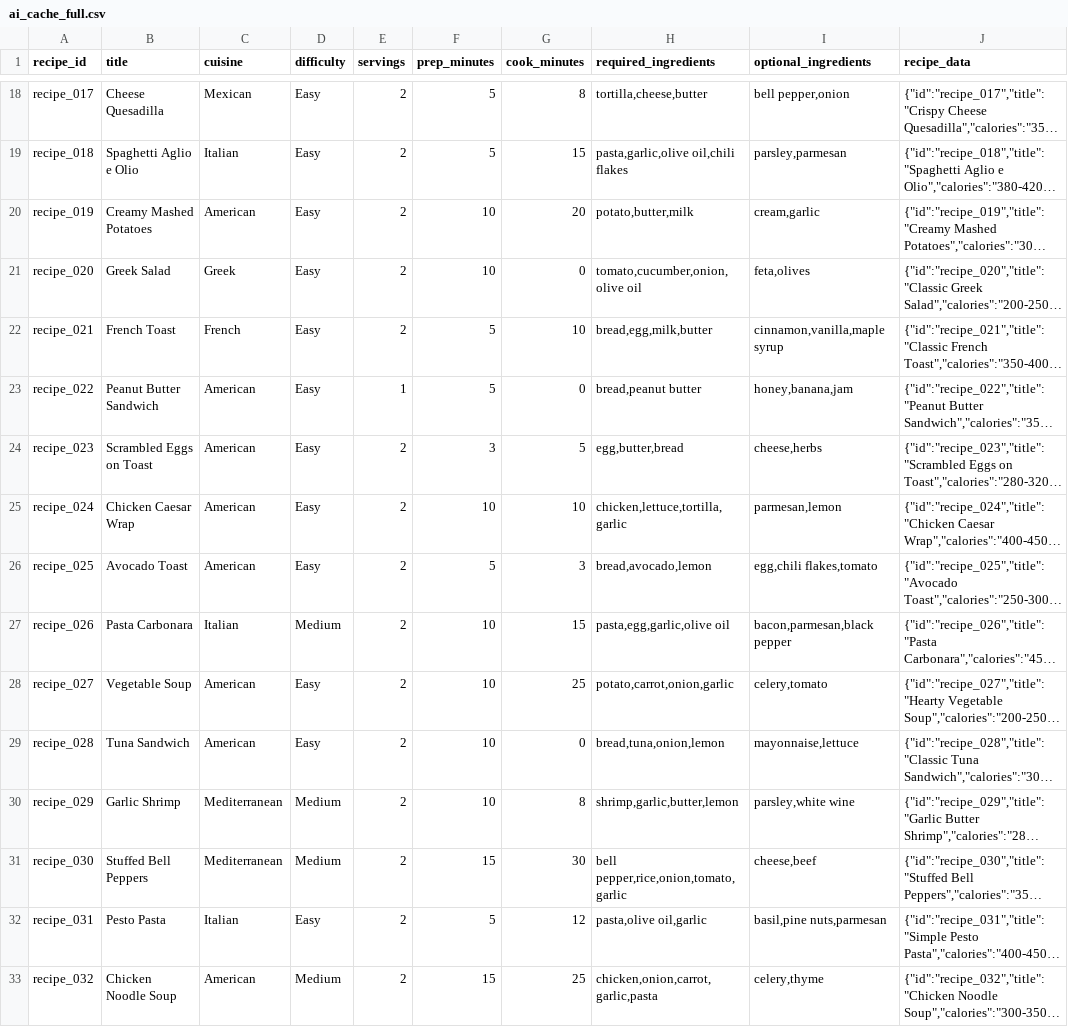
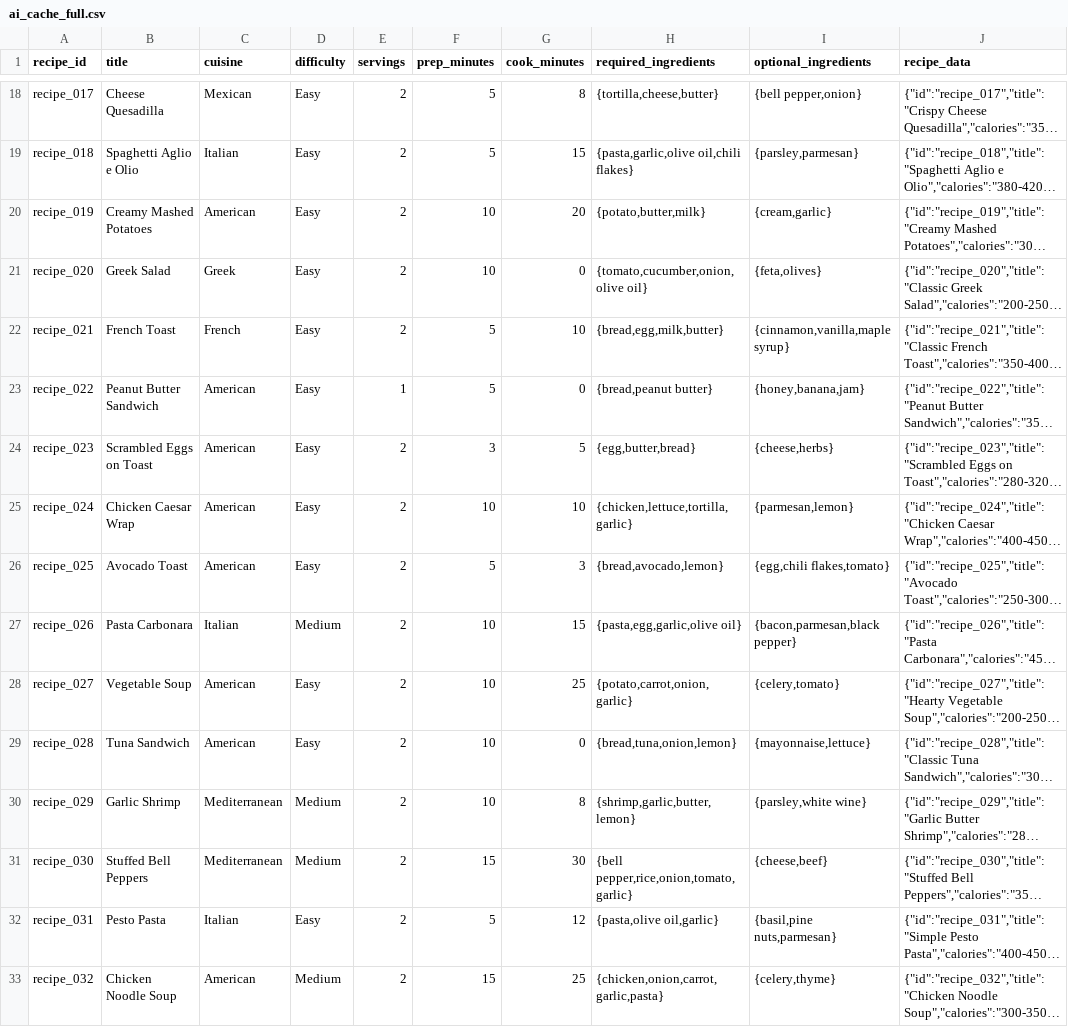
Before and after one commit to Brcmkrk/rork-yeschef-recipe-generator, a CSV file: backend/data/ai_cache_full.csv, drawn as a sheet; only a part is shown, gaps mark what is left out; long unchanged cells end in …; the diff covers the shown part only; the diff names each change by its address in the sheet, - before the commit and + after, or states it on an @@ line.

```diff
--- a/backend/data/ai_cache_full.csv
+++ b/backend/data/ai_cache_full.csv
-H18 (required_ingredients): tortilla,cheese,butter
+H18 (required_ingredients): {tortilla,cheese,butter}
-I18 (optional_ingredients): bell pepper,onion
+I18 (optional_ingredients): {bell pepper,onion}
-H19 (required_ingredients): pasta,garlic,olive oil,chili flakes
+H19 (required_ingredients): {pasta,garlic,olive oil,chili flakes}
-I19 (optional_ingredients): parsley,parmesan
+I19 (optional_ingredients): {parsley,parmesan}
-H20 (required_ingredients): potato,butter,milk
+H20 (required_ingredients): {potato,butter,milk}
-I20 (optional_ingredients): cream,garlic
+I20 (optional_ingredients): {cream,garlic}
-H21 (required_ingredients): tomato,cucumber,onion,olive oil
+H21 (required_ingredients): {tomato,cucumber,onion,olive oil}
-I21 (optional_ingredients): feta,olives
+I21 (optional_ingredients): {feta,olives}
-H22 (required_ingredients): bread,egg,milk,butter
+H22 (required_ingredients): {bread,egg,milk,butter}
-I22 (optional_ingredients): cinnamon,vanilla,maple syrup
+I22 (optional_ingredients): {cinnamon,vanilla,maple syrup}
-H23 (required_ingredients): bread,peanut butter
+H23 (required_ingredients): {bread,peanut butter}
-I23 (optional_ingredients): honey,banana,jam
+I23 (optional_ingredients): {honey,banana,jam}
-H24 (required_ingredients): egg,butter,bread
+H24 (required_ingredients): {egg,butter,bread}
-I24 (optional_ingredients): cheese,herbs
+I24 (optional_ingredients): {cheese,herbs}
-H25 (required_ingredients): chicken,lettuce,tortilla,garlic
+H25 (required_ingredients): {chicken,lettuce,tortilla,garlic}
-I25 (optional_ingredients): parmesan,lemon
+I25 (optional_ingredients): {parmesan,lemon}
-H26 (required_ingredients): bread,avocado,lemon
+H26 (required_ingredients): {bread,avocado,lemon}
-I26 (optional_ingredients): egg,chili flakes,tomato
+I26 (optional_ingredients): {egg,chili flakes,tomato}
-H27 (required_ingredients): pasta,egg,garlic,olive oil
+H27 (required_ingredients): {pasta,egg,garlic,olive oil}
-I27 (optional_ingredients): bacon,parmesan,black pepper
+I27 (optional_ingredients): {bacon,parmesan,black pepper}
-H28 (required_ingredients): potato,carrot,onion,garlic
+H28 (required_ingredients): {potato,carrot,onion,garlic}
-I28 (optional_ingredients): celery,tomato
+I28 (optional_ingredients): {celery,tomato}
-H29 (required_ingredients): bread,tuna,onion,lemon
+H29 (required_ingredients): {bread,tuna,onion,lemon}
-I29 (optional_ingredients): mayonnaise,lettuce
+I29 (optional_ingredients): {mayonnaise,lettuce}
-H30 (required_ingredients): shrimp,garlic,butter,lemon
+H30 (required_ingredients): {shrimp,garlic,butter,lemon}
-I30 (optional_ingredients): parsley,white wine
+I30 (optional_ingredients): {parsley,white wine}
-H31 (required_ingredients): bell pepper,rice,onion,tomato,garlic
+H31 (required_ingredients): {bell pepper,rice,onion,tomato,garlic}
-I31 (optional_ingredients): cheese,beef
+I31 (optional_ingredients): {cheese,beef}
-H32 (required_ingredients): pasta,olive oil,garlic
+H32 (required_ingredients): {pasta,olive oil,garlic}
-I32 (optional_ingredients): basil,pine nuts,parmesan
+I32 (optional_ingredients): {basil,pine nuts,parmesan}
-H33 (required_ingredients): chicken,onion,carrot,garlic,pasta
+H33 (required_ingredients): {chicken,onion,carrot,garlic,pasta}
-I33 (optional_ingredients): celery,thyme
+I33 (optional_ingredients): {celery,thyme}
```
Also changed, not shown: 78 edited cells elsewhere in this file, backend/data/ai_cache_demo.csv.
